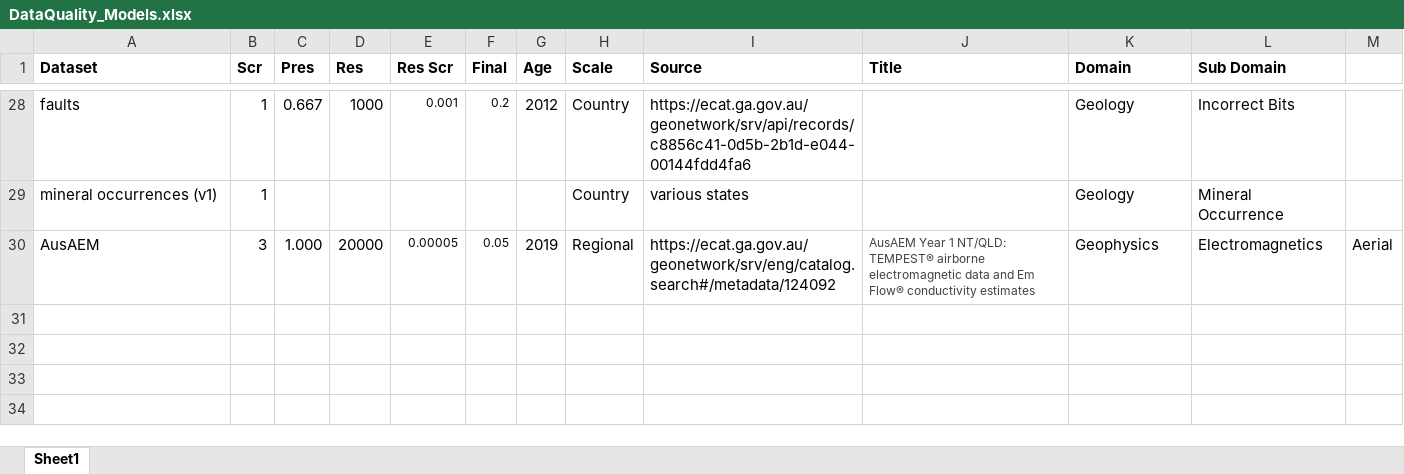
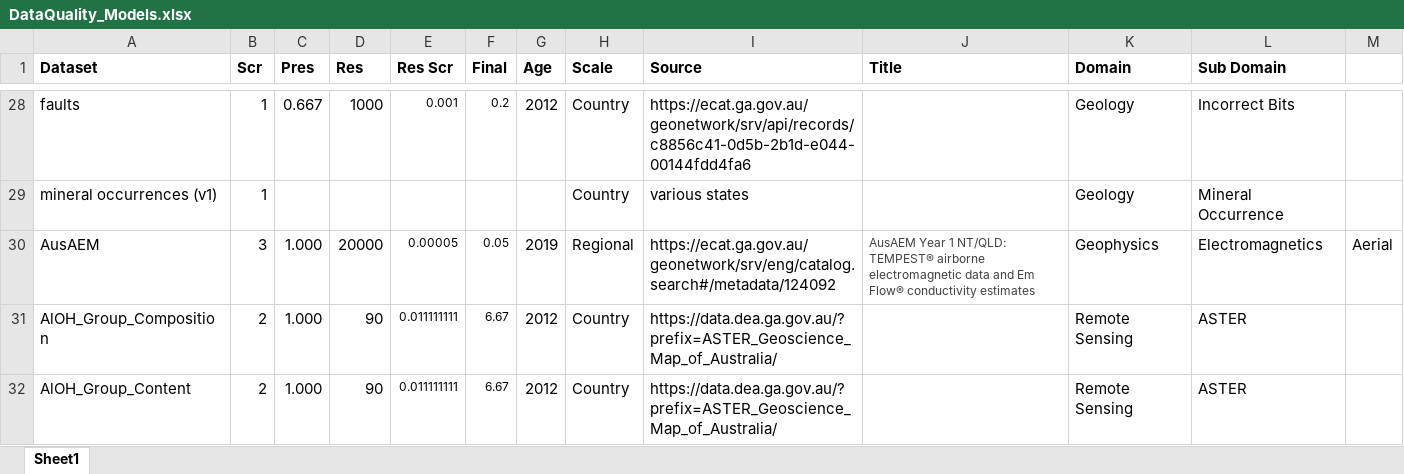
Before and after one commit to RichardScottOZ/Geoscience-Data-Quality-for-Machine-Learning, an Excel workbook: DataQuality_Models.xlsx, sheet Sheet1, drawn as a sheet; only a part is shown, gaps mark what is left out; values as stored, in another font and other column widths than the file's, no borders; the diff names each change by its address in the sheet, - before the commit and + after, or states it on an @@ line.

```diff
--- a/DataQuality_Models.xlsx (sheet Sheet1)
+++ b/DataQuality_Models.xlsx (sheet Sheet1)
+row 31: AlOH_Group_Composition | 2 | 1.000 | 90 | 0.011111111 | 6.67 | 2012 | Country | https://data.dea.ga.gov.au/?prefix=ASTER_Geoscience_Map_of_Australia/ |  | Remote Sensing | ASTER
+row 32: AlOH_Group_Content | 2 | 1.000 | 90 | 0.011111111 | 6.67 | 2012 | Country | https://data.dea.ga.gov.au/?prefix=ASTER_Geoscience_Map_of_Australia/ |  | Remote Sensing | ASTER
```
Also changed, not shown: 2 other files.
